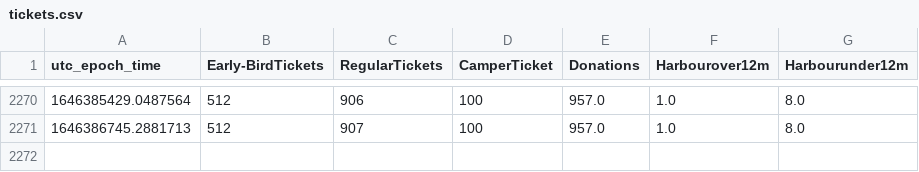
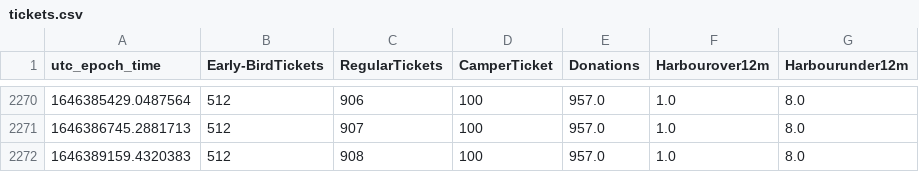
Before and after one commit to tjclement/mch2022-ticket-graph, a CSV file: tickets.csv, drawn as a sheet; only a part is shown, gaps mark what is left out.

Commit message:
Updated ticket counter graph

```diff
--- a/tickets.csv
+++ b/tickets.csv
@@ -2271 +2271,2 @@ utc_epoch_time,Early-BirdTickets,RegularTickets,CamperTicket,Donations,Harbourov
 1646386745.2881713,512,907,100,957.0,1.0,8.0
+1646389159.4320383,512,908,100,957.0,1.0,8.0
```
Also changed, not shown: 2 other files.
